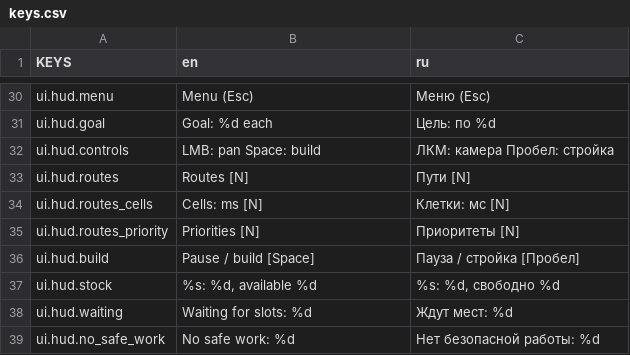
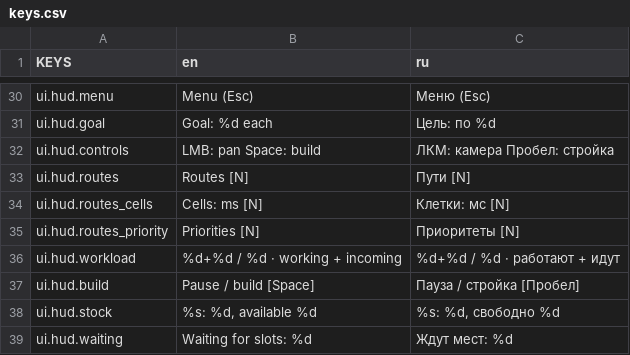
Before and after one commit to Vtorye/Proximity_Archipelago, a CSV file: language/keys.csv, drawn as a sheet; only a part is shown, gaps mark what is left out; the shorter side is filled out with more unchanged rows; the diff names each change by its address in the sheet, - before the commit and + after, or states it on an @@ line.

```diff
--- a/language/keys.csv
+++ b/language/keys.csv
+row 36: ui.hud.workload | %d+%d / %d · working + incoming | %d+%d / %d · работают + идут
```
Also changed, not shown: 7 other files.
